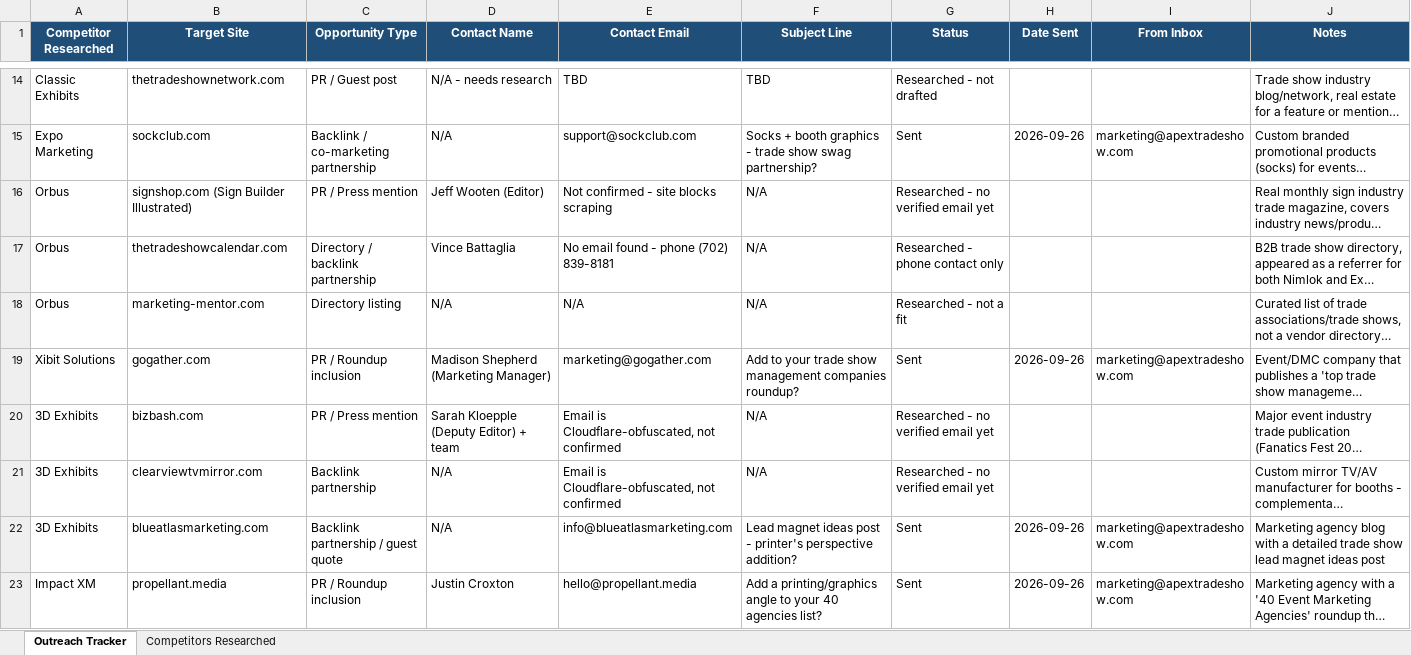
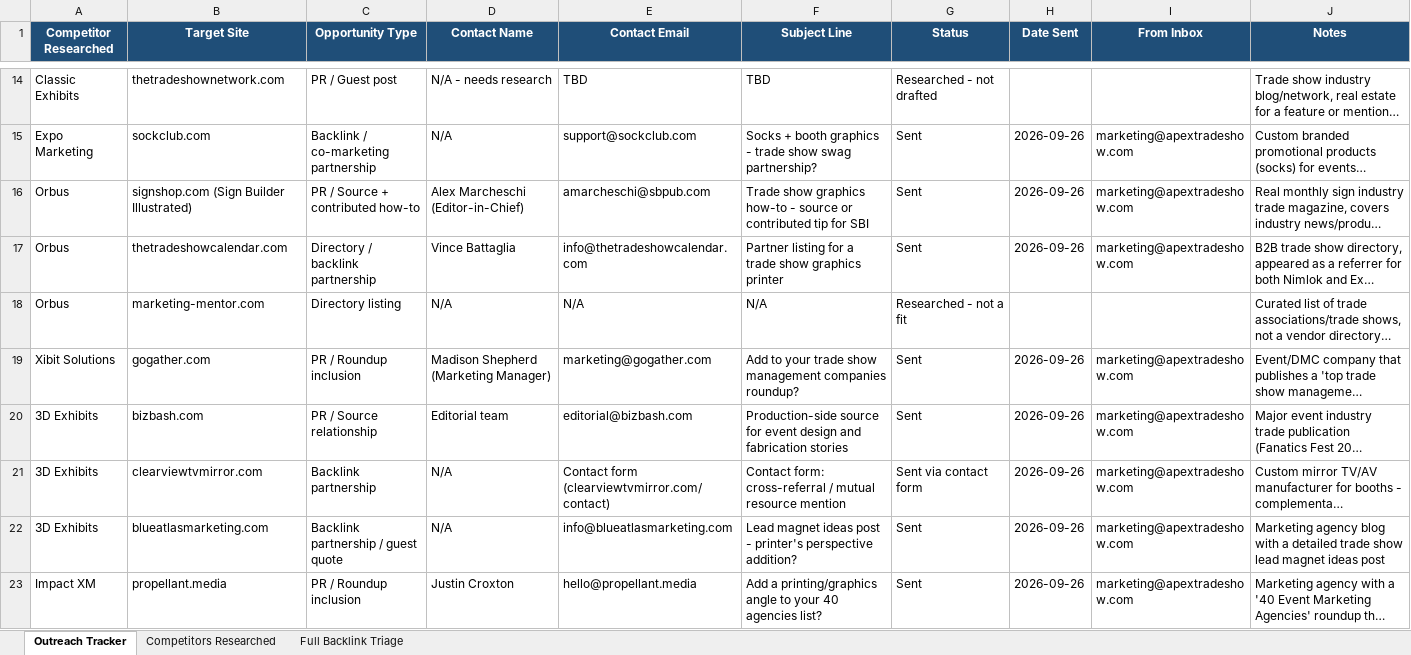
Before and after one commit to shrey2711/printing-business-platform, an Excel workbook: outreach_tracker.xlsx, sheet Outreach Tracker, drawn as a sheet; only a part is shown, gaps mark what is left out; long unchanged cells end in …; values as stored, in another font and other column widths than the file's, no borders; the diff covers the shown part only; the diff names each change by its address in the sheet, - before the commit and + after, or states it on an @@ line.

```diff
--- a/outreach_tracker.xlsx (sheet Outreach Tracker)
+++ b/outreach_tracker.xlsx (sheet Outreach Tracker)
+sheet tab: Full Backlink Triage
-C16 (Opportunity Type): PR / Press mention
+C16 (Opportunity Type): PR / Source + contributed how-to
-D16 (Contact Name): Jeff Wooten (Editor)
+D16 (Contact Name): Alex Marcheschi (Editor-in-Chief)
-E16 (Contact Email): Not confirmed - site blocks scraping
+E16 (Contact Email): amarcheschi@sbpub.com
-F16 (Subject Line): N/A
+F16 (Subject Line): Trade show graphics how-to - source or contributed tip for SBI
-G16 (Status): Researched - no verified email yet
+G16 (Status): Sent
-H16:H17 (Date Sent): (empty)
+H16:H17 (Date Sent): 2026-09-26
-I16:I17 (From Inbox): (empty)
+I16:I17 (From Inbox): marketing@apextradeshow.com
-E17 (Contact Email): No email found - phone (702) 839-8181
+E17 (Contact Email): info@thetradeshowcalendar.com
-F17 (Subject Line): N/A
+F17 (Subject Line): Partner listing for a trade show graphics printer
-G17 (Status): Researched - phone contact only
+G17 (Status): Sent
-C20 (Opportunity Type): PR / Press mention
+C20 (Opportunity Type): PR / Source relationship
-D20 (Contact Name): Sarah Kloepple (Deputy Editor) + team
+D20 (Contact Name): Editorial team
-E20 (Contact Email): Email is Cloudflare-obfuscated, not confirmed
+E20 (Contact Email): editorial@bizbash.com
-F20 (Subject Line): N/A
+F20 (Subject Line): Production-side source for event design and fabrication stories
-G20 (Status): Researched - no verified email yet
+G20 (Status): Sent
-H20:H21 (Date Sent): (empty)
+H20:H21 (Date Sent): 2026-09-26
-I20:I21 (From Inbox): (empty)
+I20:I21 (From Inbox): marketing@apextradeshow.com
-E21 (Contact Email): Email is Cloudflare-obfuscated, not confirmed
+E21 (Contact Email): Contact form (clearviewtvmirror.com/contact)
-F21 (Subject Line): N/A
+F21 (Subject Line): Contact form: cross-referral / mutual resource mention
-G21 (Status): Researched - no verified email yet
+G21 (Status): Sent via contact form
```
Also changed, not shown: 15 added rows and 4 edited cells elsewhere in this sheet, 25 other files.
